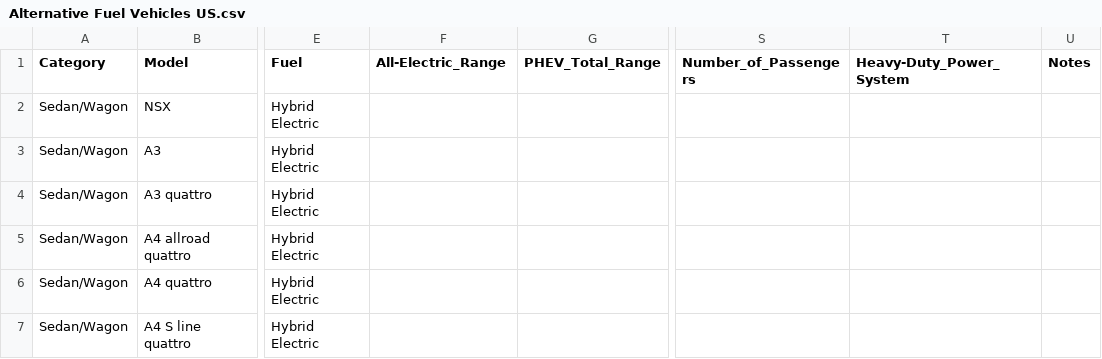
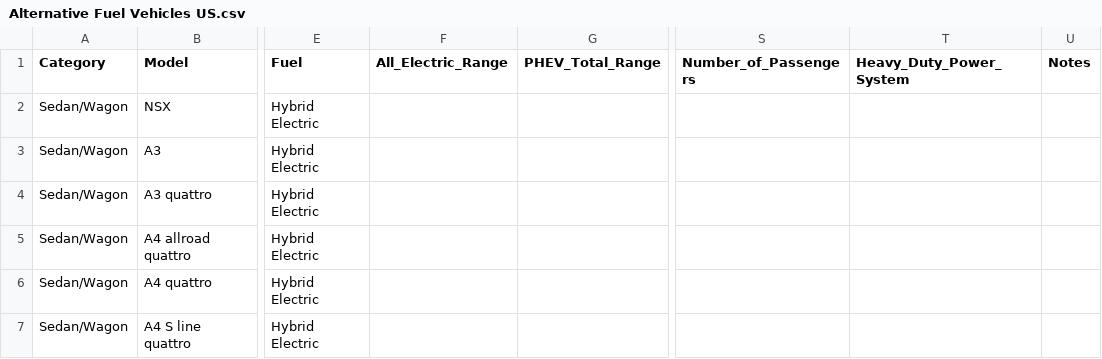
Before and after one commit to duwenxin99/EV-recommendation-chatbot, a CSV file: Alternative Fuel Vehicles US.csv, drawn as a sheet; only a part is shown, gaps mark what is left out; the diff names each change by its address in the sheet, - before the commit and + after, or states it on an @@ line.

Commit message:
Update Alternative Fuel Vehicles US.csv

```diff
--- a/Alternative Fuel Vehicles US.csv
+++ b/Alternative Fuel Vehicles US.csv
-F1: All-Electric_Range
+F1: All_Electric_Range
-T1: Heavy-Duty_Power_System
+T1: Heavy_Duty_Power_System
```
